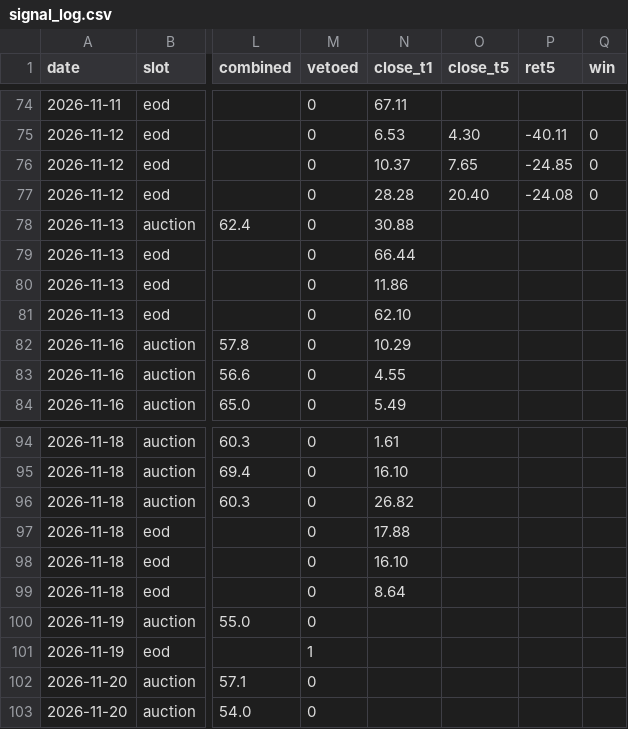
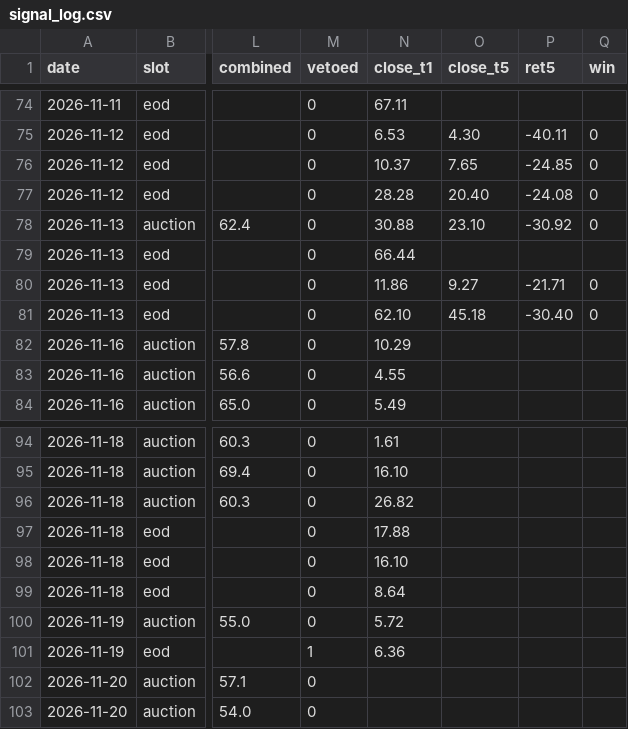
Before and after one commit to cyi1128/v6-public, a CSV file: data/signal_log.csv, drawn as a sheet; only a part is shown, gaps mark what is left out; the diff names each change by its address in the sheet, - before the commit and + after, or states it on an @@ line.

Commit message:
chore: signal_log 回填 5 处

```diff
--- a/data/signal_log.csv
+++ b/data/signal_log.csv
-O78 (close_t5): (empty)
+O78 (close_t5): 23.10
-P78 (ret5): (empty)
+P78 (ret5): -30.92
-Q78 (win): (empty)
+Q78 (win): 0
-O80 (close_t5): (empty)
+O80 (close_t5): 9.27
-P80 (ret5): (empty)
+P80 (ret5): -21.71
-Q80:Q81 (win): (empty)
+Q80:Q81 (win): 0
-O81 (close_t5): (empty)
+O81 (close_t5): 45.18
-P81 (ret5): (empty)
+P81 (ret5): -30.40
-N100 (close_t1): (empty)
+N100 (close_t1): 5.72
-N101 (close_t1): (empty)
+N101 (close_t1): 6.36
```
